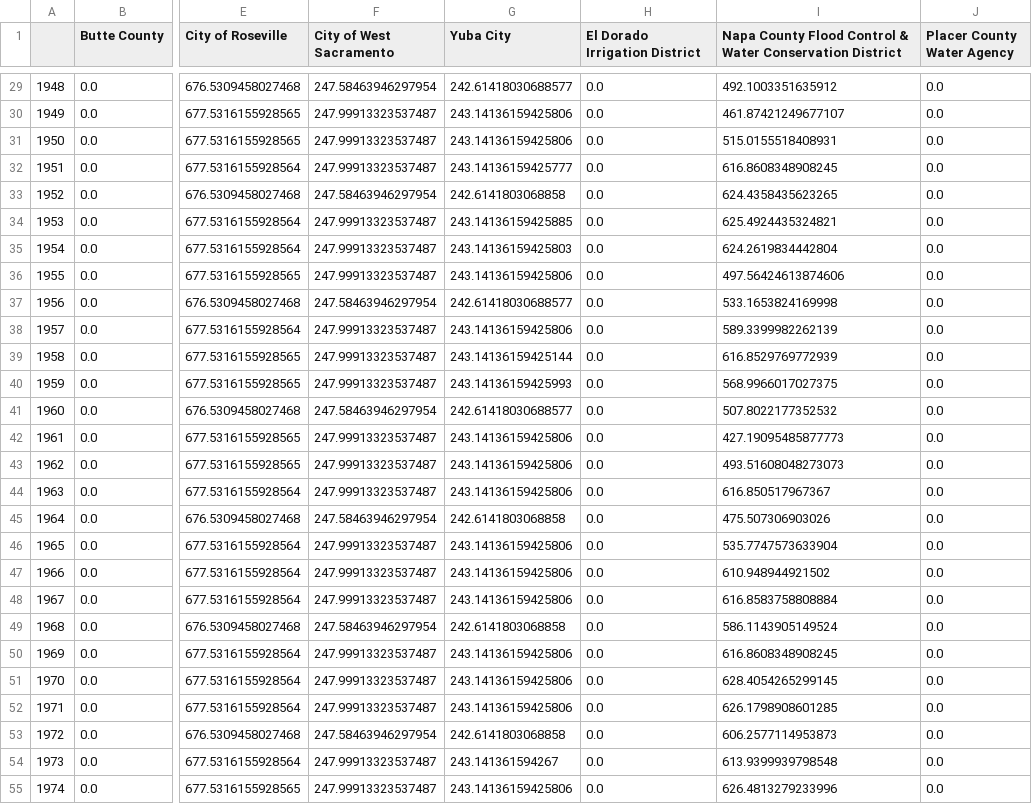
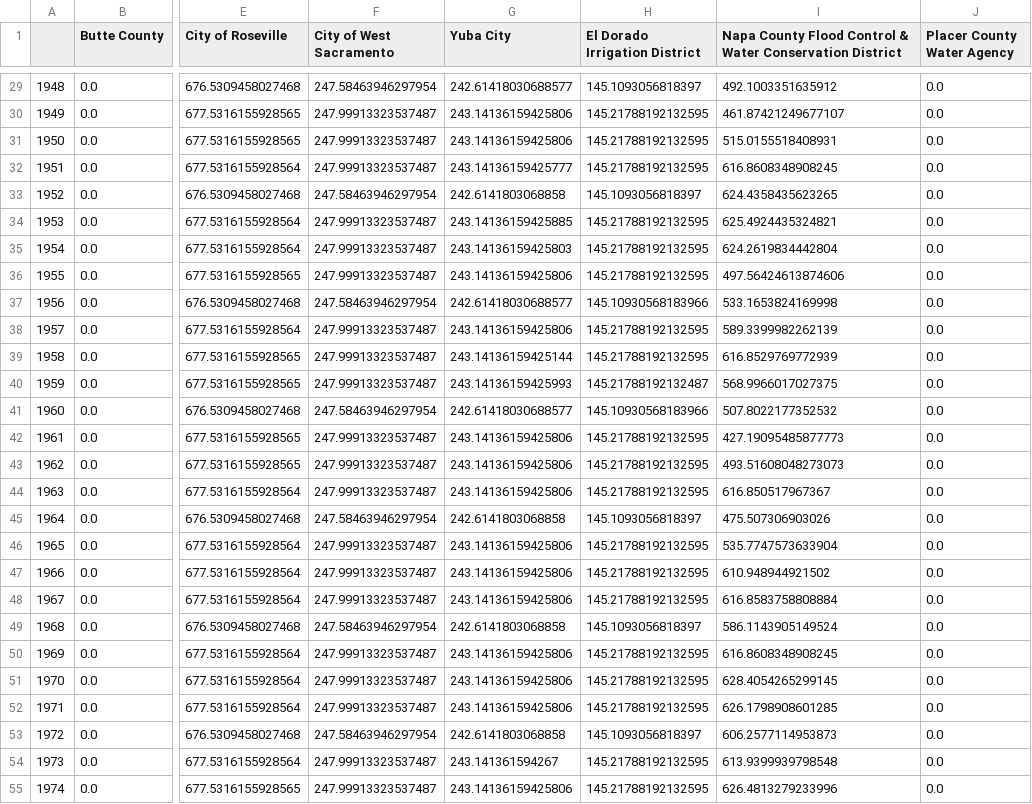
Before and after one commit to dayamuralidharan/California-Urban-Water-Management-Economic-Tool, a CSV file: CaUWMET/src/inputData_FullContractorList/swpCVPSupplyDataDCRBL_DV_6.68.dss.csv, drawn as a sheet; only a part is shown, gaps mark what is left out; the diff covers the shown part only; the diff names each change by its address in the sheet, - before the commit and + after, or states it on an @@ line.

```diff
--- a/CaUWMET/src/inputData_FullContractorList/swpCVPSupplyDataDCRBL_DV_6.68.dss.csv
+++ b/CaUWMET/src/inputData_FullContractorList/swpCVPSupplyDataDCRBL_DV_6.68.dss.csv
-H29 (El Dorado Irrigation District): 0.0
+H29 (El Dorado Irrigation District): 145.1093056818397
-H30:H32 (El Dorado Irrigation District): 0.0
+H30:H32 (El Dorado Irrigation District): 145.21788192132595
-H33 (El Dorado Irrigation District): 0.0
+H33 (El Dorado Irrigation District): 145.1093056818397
-H34:H36 (El Dorado Irrigation District): 0.0
+H34:H36 (El Dorado Irrigation District): 145.21788192132595
-H37 (El Dorado Irrigation District): 0.0
+H37 (El Dorado Irrigation District): 145.10930568183966
-H38:H39 (El Dorado Irrigation District): 0.0
+H38:H39 (El Dorado Irrigation District): 145.21788192132595
-H40 (El Dorado Irrigation District): 0.0
+H40 (El Dorado Irrigation District): 145.21788192132487
-H41 (El Dorado Irrigation District): 0.0
+H41 (El Dorado Irrigation District): 145.10930568183966
-H42:H44 (El Dorado Irrigation District): 0.0
+H42:H44 (El Dorado Irrigation District): 145.21788192132595
-H45 (El Dorado Irrigation District): 0.0
+H45 (El Dorado Irrigation District): 145.1093056818397
-H46:H48 (El Dorado Irrigation District): 0.0
+H46:H48 (El Dorado Irrigation District): 145.21788192132595
-H49 (El Dorado Irrigation District): 0.0
+H49 (El Dorado Irrigation District): 145.1093056818397
-H50:H52 (El Dorado Irrigation District): 0.0
+H50:H52 (El Dorado Irrigation District): 145.21788192132595
-H53 (El Dorado Irrigation District): 0.0
+H53 (El Dorado Irrigation District): 145.1093056818397
-H54:H55 (El Dorado Irrigation District): 0.0
+H54:H55 (El Dorado Irrigation District): 145.21788192132595
```
Also changed, not shown: 56 edited cells elsewhere in this file, CaUWMET/src/inputData_FullContractorList/contractorInfo_calsimLinkage.csv.
